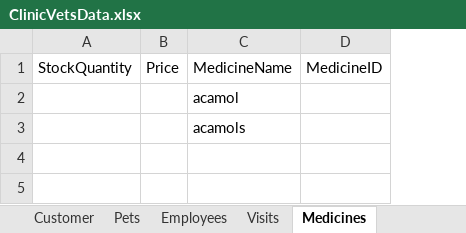
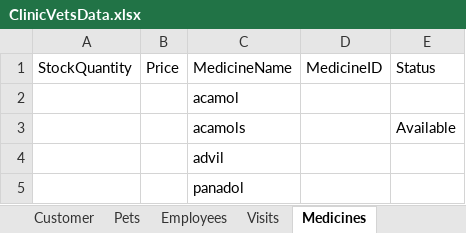
Before and after one commit to yazanei-arch/ClinicVets, an Excel workbook: ClinicVetsData.xlsx, sheet Medicines, drawn as a sheet; values as stored, in another font and other column widths than the file's, no borders; the diff names each change by its address in the sheet, - before the commit and + after, or states it on an @@ line.

```diff
--- a/ClinicVetsData.xlsx (sheet Medicines)
+++ b/ClinicVetsData.xlsx (sheet Medicines)
+column E, rows 1-3: Status |  | Available
+row 4:  |  | advil
+row 5:  |  | panadol
```
Also changed, not shown: sheet Visits, sheet Employees, sheet Pets, sheet Customer, 59 other files.
